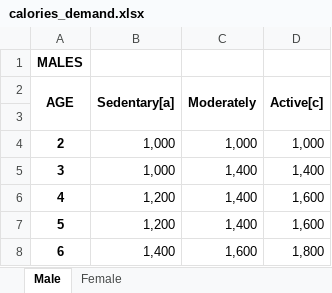
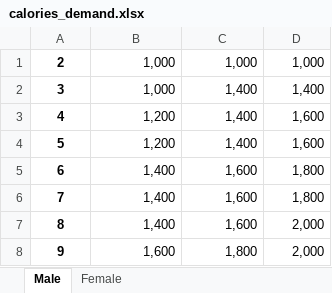
Before and after one commit to manuleo/mADAm-2019, an Excel workbook: data/calories_demand.xlsx, sheet Male, drawn as a sheet; only a part is shown; the shorter side is filled out with more unchanged rows; values as stored, in another font and other column widths than the file's, no borders; the diff names each change by its address in the sheet, - before the commit and + after, or states it on an @@ line.

```diff
--- a/data/calories_demand.xlsx (sheet Male)
+++ b/data/calories_demand.xlsx (sheet Male)
-row 1: MALES
-row 2: AGE | Sedentary[a] | Moderately | Active[c]
-row 3: (empty)
```
Also changed, not shown: sheet Female, 1 other file.
